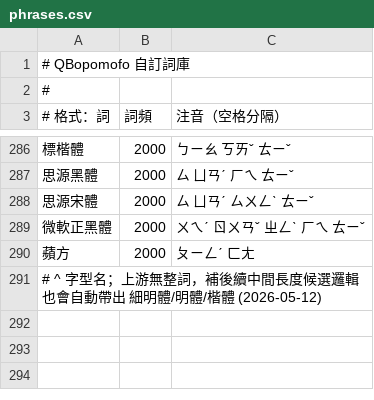
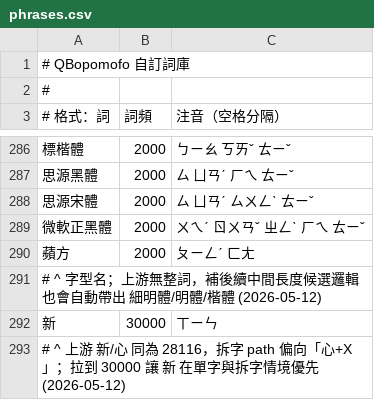
Before and after one commit to tonyq-org/QBopomofo, a CSV file: data-provider/custom-data/phrases.csv, drawn as a sheet; only a part is shown, gaps mark what is left out; the diff names each change by its address in the sheet, - before the commit and + after, or states it on an @@ line.

```diff
--- a/data-provider/custom-data/phrases.csv
+++ b/data-provider/custom-data/phrases.csv
+row 292: 新 | 30000 | ㄒㄧㄣ
+row 293: # ^ 上游 新/心 同為 28116，拆字 path 偏向「心+X」；拉到 30000 讓 新 在單字與拆字情境優先 (2026-05-12)
```
